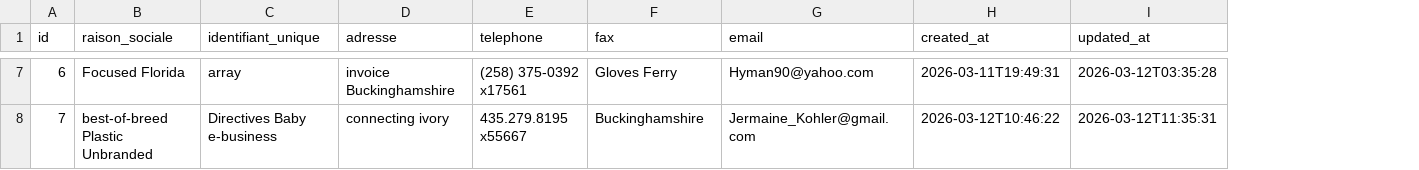
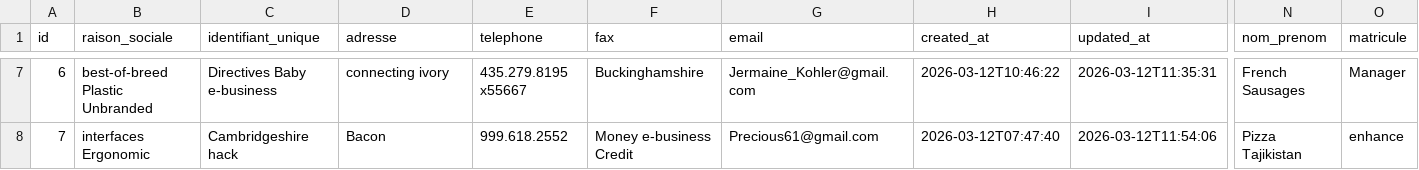
Before and after one commit to AfricomService/projectService, a CSV file: src/main/resources/config/liquibase/fake-data/contact.csv, drawn as a sheet; only a part is shown, gaps mark what is left out; the diff covers the shown part only; the diff names each change by its address in the sheet, - before the commit and + after, or states it on an @@ line.

```diff
--- a/src/main/resources/config/liquibase/fake-data/contact.csv
+++ b/src/main/resources/config/liquibase/fake-data/contact.csv
+column N (nom_prenom), rows 7-8: French Sausages | Pizza Tajikistan
+column O (matricule), rows 7-8: Manager | enhance
-B7 (raison_sociale): Focused Florida
+B7 (raison_sociale): best-of-breed Plastic Unbranded
-C7 (identifiant_unique): array
+C7 (identifiant_unique): Directives Baby e-business
-D7 (adresse): invoice Buckinghamshire
+D7 (adresse): connecting ivory
-E7 (telephone): (258) 375-0392 x17561
+E7 (telephone): 435.279.8195 x55667
-F7 (fax): Gloves Ferry
+F7 (fax): Buckinghamshire
-G7 (email): Hyman90@yahoo.com
+G7 (email): Jermaine_Kohler@gmail.com
-H7 (created_at): 2026-03-11T19:49:31
+H7 (created_at): 2026-03-12T10:46:22
-I7 (updated_at): 2026-03-12T03:35:28
+I7 (updated_at): 2026-03-12T11:35:31
-B8 (raison_sociale): best-of-breed Plastic Unbranded
+B8 (raison_sociale): interfaces Ergonomic
-C8 (identifiant_unique): Directives Baby e-business
+C8 (identifiant_unique): Cambridgeshire hack
-D8 (adresse): connecting ivory
+D8 (adresse): Bacon
-E8 (telephone): 435.279.8195 x55667
+E8 (telephone): 999.618.2552
-F8 (fax): Buckinghamshire
+F8 (fax): Money e-business Credit
-G8 (email): Jermaine_Kohler@gmail.com
+G8 (email): Precious61@gmail.com
-H8 (created_at): 2026-03-12T10:46:22
+H8 (created_at): 2026-03-12T07:47:40
-I8 (updated_at): 2026-03-12T11:35:31
+I8 (updated_at): 2026-03-12T11:54:06
```
Also changed, not shown: 92 edited cells elsewhere in this file, 9 other files.
